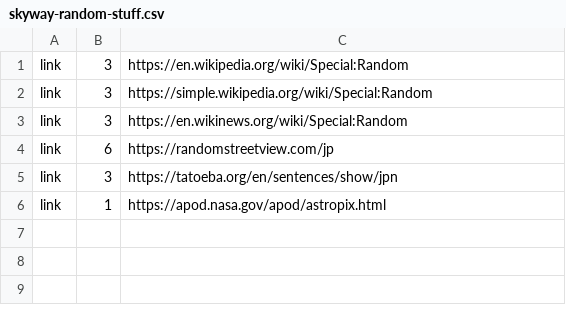
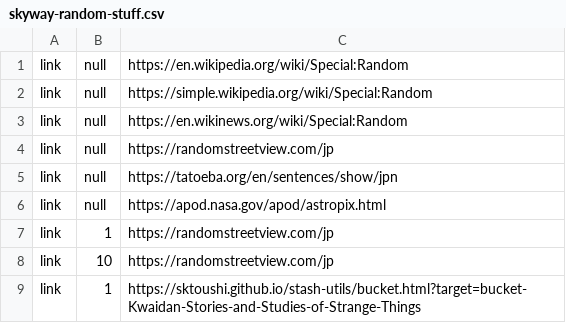
Before and after one commit to sktoushi/stash-utils, a CSV file: skyway-random-stuff.csv, drawn as a sheet.

Commit message:
Update skyway-random-stuff.csv

```diff
--- a/skyway-random-stuff.csv
+++ b/skyway-random-stuff.csv
@@ -1,6 +1,9 @@
-link,3,https://en.wikipedia.org/wiki/Special:Random
-link,3,https://simple.wikipedia.org/wiki/Special:Random
-link,3,https://en.wikinews.org/wiki/Special:Random
-link,6,https://randomstreetview.com/jp
-link,3,https://tatoeba.org/en/sentences/show/jpn
-link,1,https://apod.nasa.gov/apod/astropix.html
+link,null,https://en.wikipedia.org/wiki/Special:Random
+link,null,https://simple.wikipedia.org/wiki/Special:Random
+link,null,https://en.wikinews.org/wiki/Special:Random
+link,null,https://randomstreetview.com/jp
+link,null,https://tatoeba.org/en/sentences/show/jpn
+link,null,https://apod.nasa.gov/apod/astropix.html
+link,1,https://randomstreetview.com/jp
+link,10,https://randomstreetview.com/jp
+link,1,https://sktoushi.github.io/stash-utils/bucket.html?target=bucket-Kwaidan-Stories-and-Studies-of-Strange-Things
```
